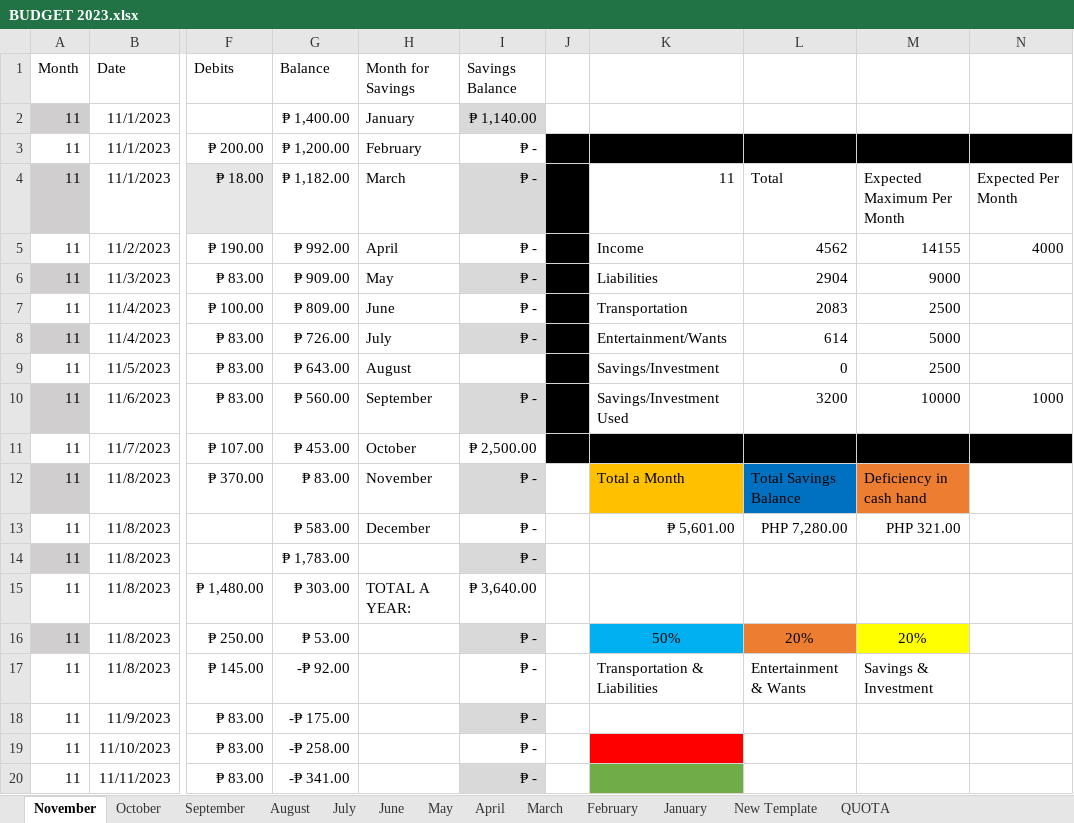
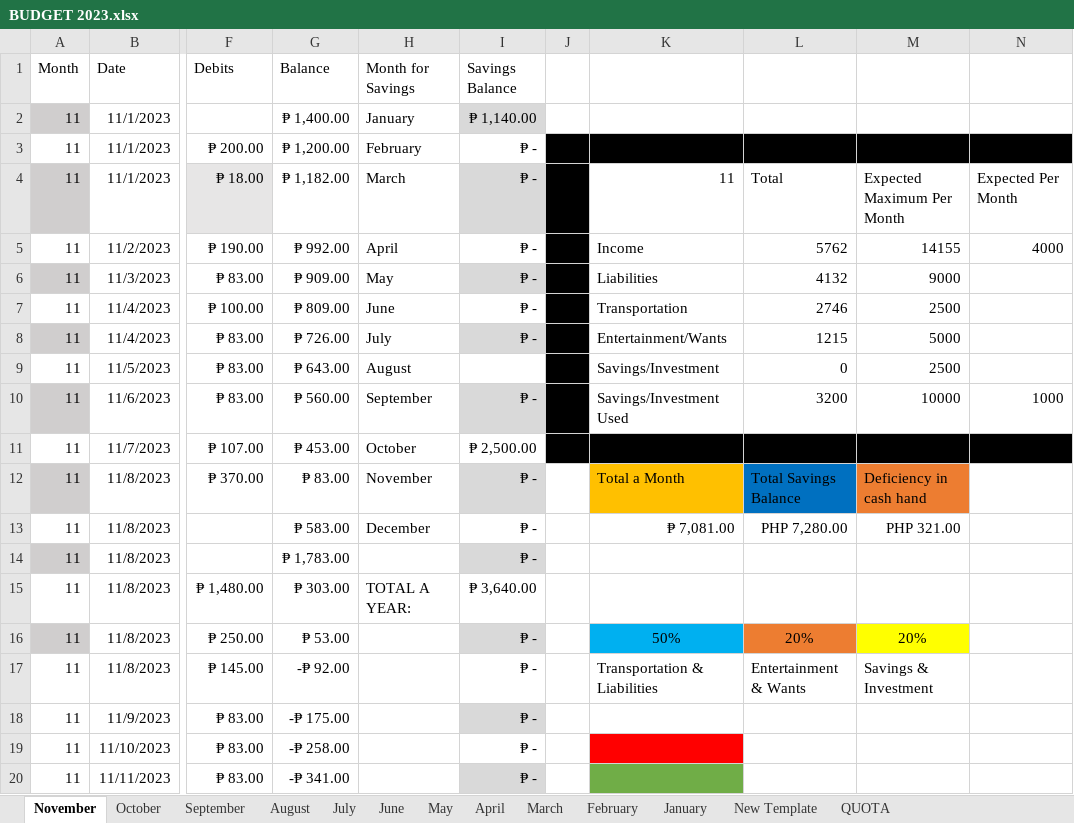
Before and after one commit to prntgab/Documentation, an Excel workbook: PERSONAL BUSINESS/BUDGET 2023.xlsx, sheet November, drawn as a sheet; only a part is shown, gaps mark what is left out; values as stored, in another font and other column widths than the file's, no borders; conditional formats and table styles not drawn; the diff covers the shown part only; the diff names each change by its address in the sheet, - before the commit and + after, or states it on an @@ line.

```diff
--- a/PERSONAL BUSINESS/BUDGET 2023.xlsx (sheet November)
+++ b/PERSONAL BUSINESS/BUDGET 2023.xlsx (sheet November)
-L5: 4562
+L5: 5762
-L6: 2904
+L6: 4132
-L7: 2083
+L7: 2746
-L8: 614
+L8: 1215
-K13: ₱ 5,601.00
+K13: ₱ 7,081.00
```
Also changed, not shown: 83 added rows, 14 edited cells and cell formats elsewhere in this sheet, sheet QUOTA, formulas that keep their value.
